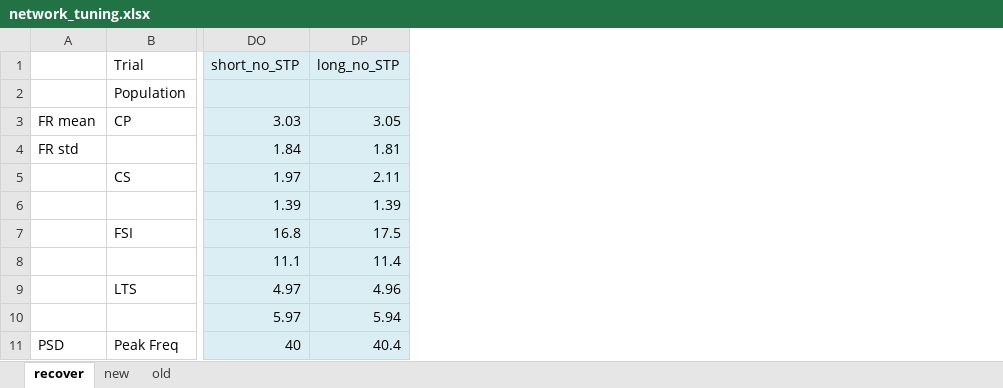
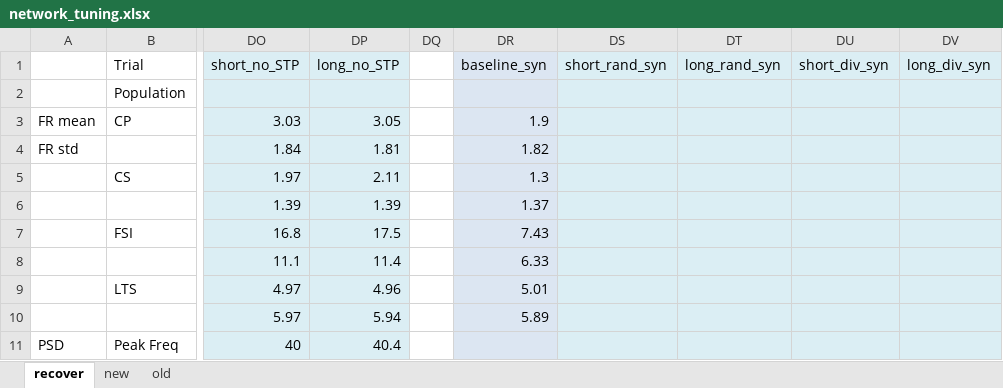
Before and after one commit to chenziao/M1ten_thousand, an Excel workbook: Analysis/network_tuning.xlsx, sheet recover, drawn as a sheet; only a part is shown, gaps mark what is left out; values as stored, in another font and other column widths than the file's, no borders; the diff names each change by its address in the sheet, - before the commit and + after, or states it on an @@ line.

Commit message:
Remove outdated codes; Add script for scaling synaptic weights of PN assemblies and simulation config with scaled network

```diff
--- a/Analysis/network_tuning.xlsx (sheet recover)
+++ b/Analysis/network_tuning.xlsx (sheet recover)
+column DQ, empty
+column DR (baseline_syn), rows 3-10: 1.9 | 1.82 | 1.3 | 1.37 | 7.43 | 6.33 | 5.01 | 5.89
+column DS (short_rand_syn), empty
+column DT (long_rand_syn), empty
+column DU (short_div_syn), empty
+column DV (long_div_syn), empty
```
Also changed, not shown: 11 other files.
